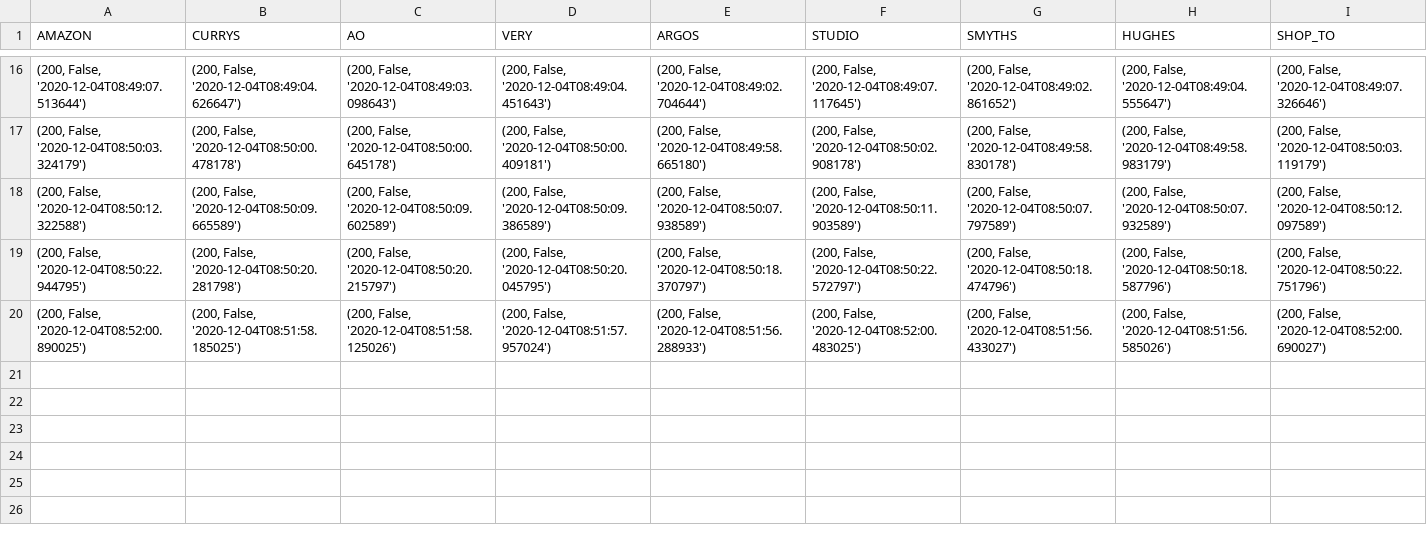
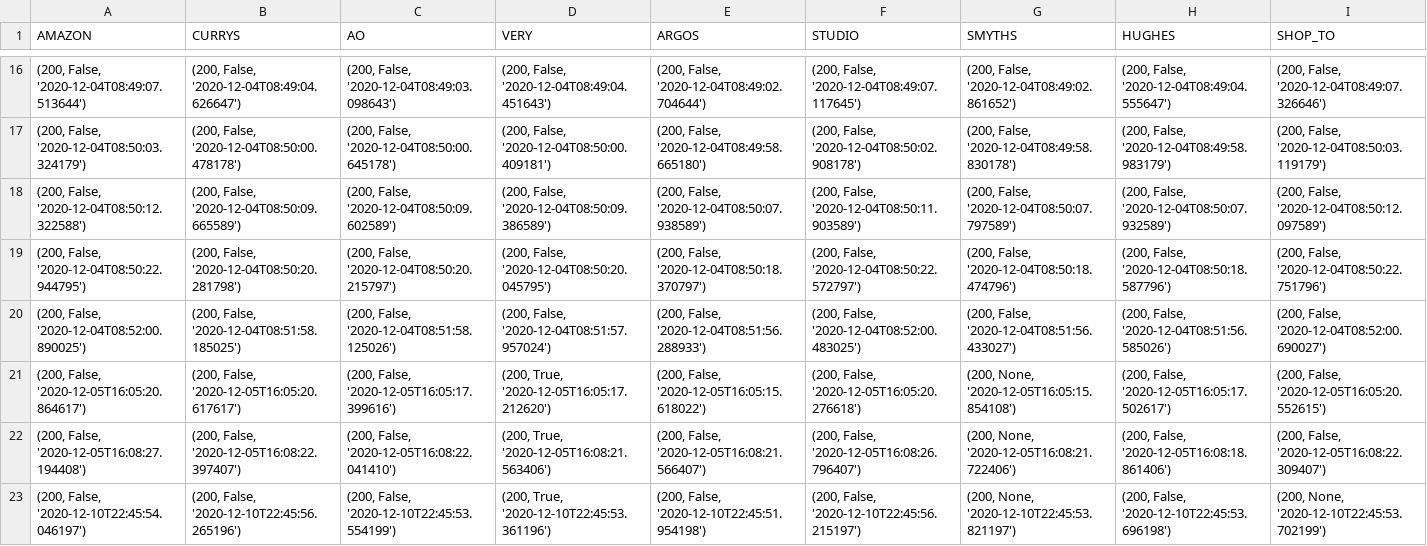
Before and after one commit to michaelzap94/mz-python, a CSV file: PS5_scraping/src/history.csv (was PS5_scraping/history.csv), drawn as a sheet; only a part is shown, gaps mark what is left out.

```diff
--- a/PS5_scraping/history.csv
+++ b/PS5_scraping/src/history.csv
@@ -20 +20,4 @@ AMAZON,CURRYS,AO,VERY,ARGOS,STUDIO,SMYTHS,HUGHES,SHOP_TO
 "(200, False, '2020-12-04T08:52:00.890025')","(200, False, '2020-12-04T08:51:58.185025')","(200, False, '2020-12-04T08:51:58.125026')","(200, False, '2020-12-04T08:51:57.957024')","(200, False, '2020-12-04T08:51:56.288933')","(200, False, '2020-12-04T08:52:00.483025')","(200, False, '2020-12-04T08:51:56.433027')","(200, False, '2020-12-04T08:51:56.585026')","(200, False, '2020-12-04T08:52:00.690027')"
+"(200, False, '2020-12-05T16:05:20.864617')","(200, False, '2020-12-05T16:05:20.617617')","(200, False, '2020-12-05T16:05:17.399616')","(200, True, '2020-12-05T16:05:17.212620')","(200, False, '2020-12-05T16:05:15.618022')","(200, False, '2020-12-05T16:05:20.276618')","(200, None, '2020-12-05T16:05:15.854108')","(200, False, '2020-12-05T16:05:17.502617')","(200, False, '2020-12-05T16:05:20.552615')"
+"(200, False, '2020-12-05T16:08:27.194408')","(200, False, '2020-12-05T16:08:22.397407')","(200, False, '2020-12-05T16:08:22.041410')","(200, True, '2020-12-05T16:08:21.563406')","(200, False, '2020-12-05T16:08:21.566407')","(200, False, '2020-12-05T16:08:26.796407')","(200, None, '2020-12-05T16:08:21.722406')","(200, False, '2020-12-05T16:08:18.861406')","(200, False, '2020-12-05T16:08:22.309407')"
+"(200, False, '2020-12-10T22:45:54.046197')","(200, False, '2020-12-10T22:45:56.265196')","(200, False, '2020-12-10T22:45:53.554199')","(200, True, '2020-12-10T22:45:53.361196')","(200, False, '2020-12-10T22:45:51.954198')","(200, False, '2020-12-10T22:45:56.215197')","(200, None, '2020-12-10T22:45:53.821197')","(200, False, '2020-12-10T22:45:53.696198')","(200, None, '2020-12-10T22:45:53.702199')"
```
Also changed, not shown: 5 other files.
